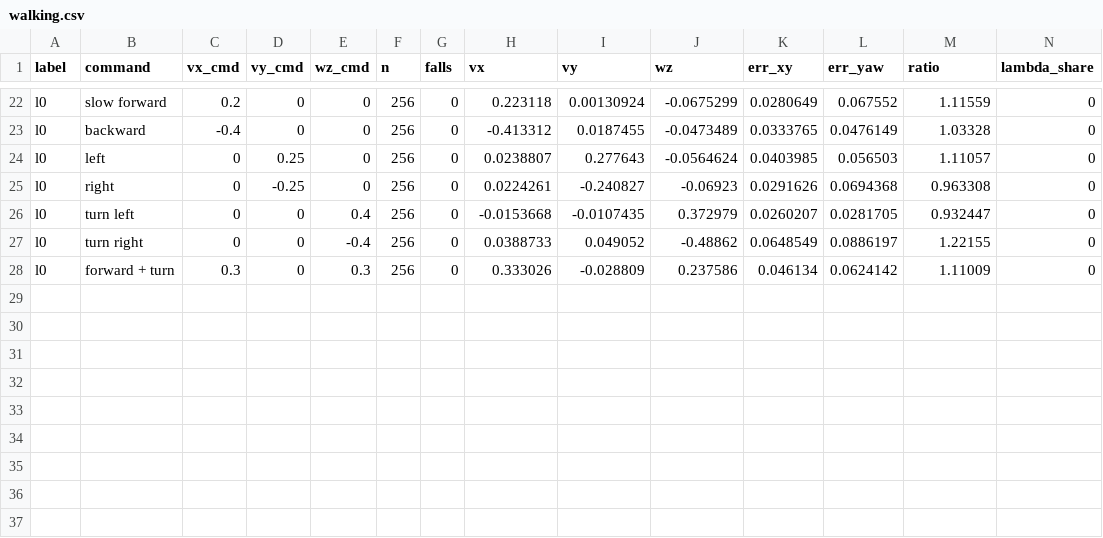
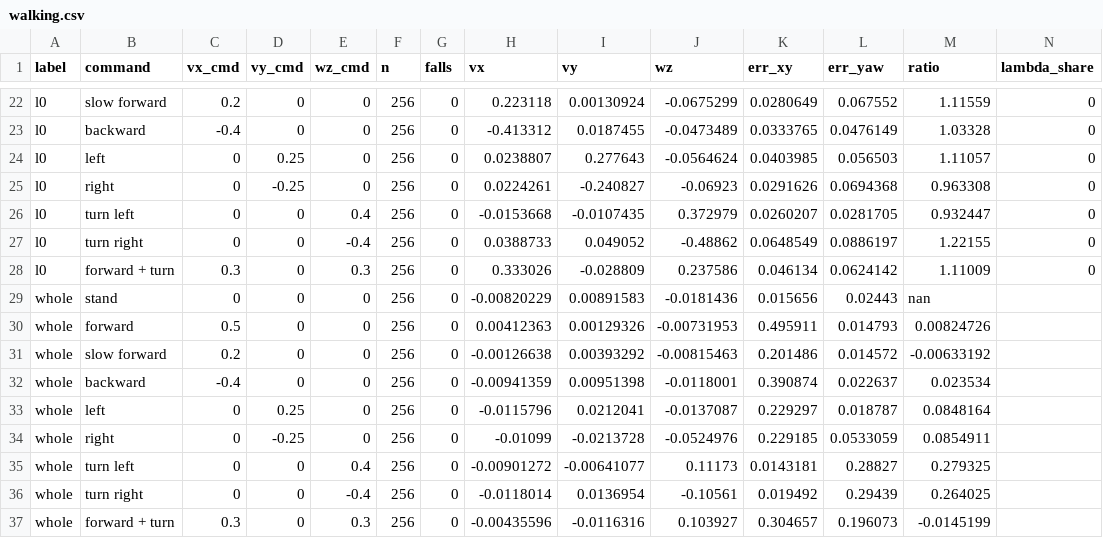
Before and after one commit to maxconwa/Locomanipulation_game, a CSV file: paper/reach/figures/data/walking.csv, drawn as a sheet; only a part is shown, gaps mark what is left out.

```diff
--- a/paper/reach/figures/data/walking.csv
+++ b/paper/reach/figures/data/walking.csv
@@ -28 +28,10 @@ l0,turn right,0,0,-0.4,256,0,0.0388733,0.049052,-0.48862,0.0648549,0.0886197,1.2
 l0,forward + turn,0.3,0,0.3,256,0,0.333026,-0.028809,0.237586,0.046134,0.0624142,1.11009,0
+whole,stand,0,0,0,256,0,-0.00820229,0.00891583,-0.0181436,0.015656,0.02443,nan,
+whole,forward,0.5,0,0,256,0,0.00412363,0.00129326,-0.00731953,0.495911,0.014793,0.00824726,
+whole,slow forward,0.2,0,0,256,0,-0.00126638,0.00393292,-0.00815463,0.201486,0.014572,-0.00633192,
+whole,backward,-0.4,0,0,256,0,-0.00941359,0.00951398,-0.0118001,0.390874,0.022637,0.023534,
+whole,left,0,0.25,0,256,0,-0.0115796,0.0212041,-0.0137087,0.229297,0.018787,0.0848164,
+whole,right,0,-0.25,0,256,0,-0.01099,-0.0213728,-0.0524976,0.229185,0.0533059,0.0854911,
+whole,turn left,0,0,0.4,256,0,-0.00901272,-0.00641077,0.11173,0.0143181,0.28827,0.279325,
+whole,turn right,0,0,-0.4,256,0,-0.0118014,0.0136954,-0.10561,0.019492,0.29439,0.264025,
+whole,forward + turn,0.3,0,0.3,256,0,-0.00435596,-0.0116316,0.103927,0.304657,0.196073,-0.0145199,
```
Also changed, not shown: paper/reach/results/summary/paired.csv, paper/reach/results/summary/tolerance.csv, 35 other files.
